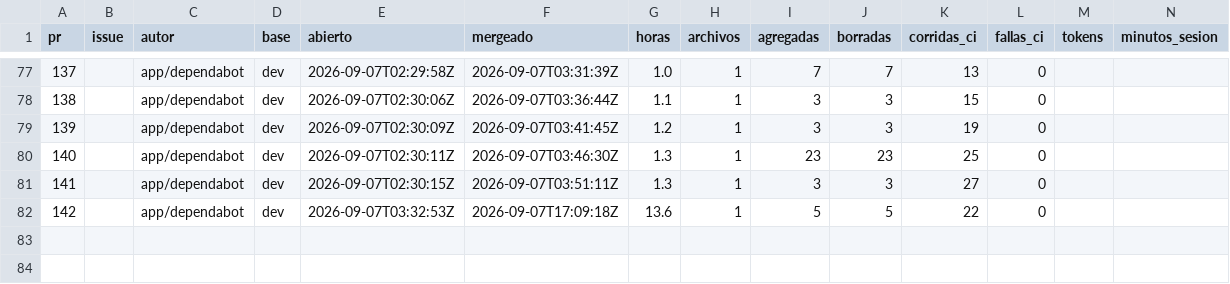
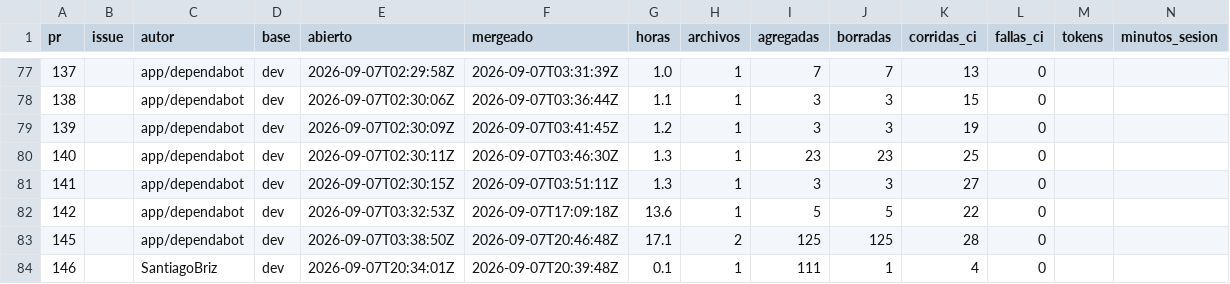
Before and after one commit to Coste-AR/CosteAR-frontend, a CSV file: docs/metricas/prs.csv, drawn as a sheet; only a part is shown, gaps mark what is left out; rows hold the shown columns only; the diff names each change by its address in the sheet, - before the commit and + after, or states it on an @@ line.

```diff
--- a/docs/metricas/prs.csv
+++ b/docs/metricas/prs.csv
+row 83: 145 |  | app/dependabot | dev | 2026-09-07T03:38:50Z | 2026-09-07T20:46:48Z | 17.1 | 2 | 125 | 125 | 28 | 0
+row 84: 146 |  | SantiagoBriz | dev | 2026-09-07T20:34:01Z | 2026-09-07T20:39:48Z | 0.1 | 1 | 111 | 1 | 4 | 0
```
